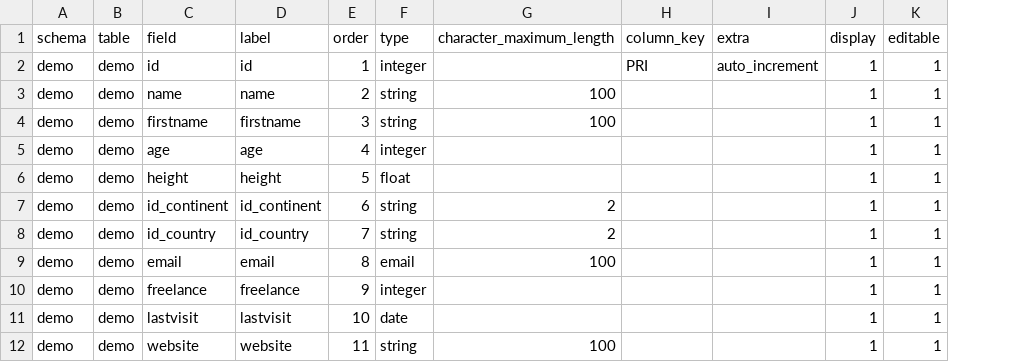
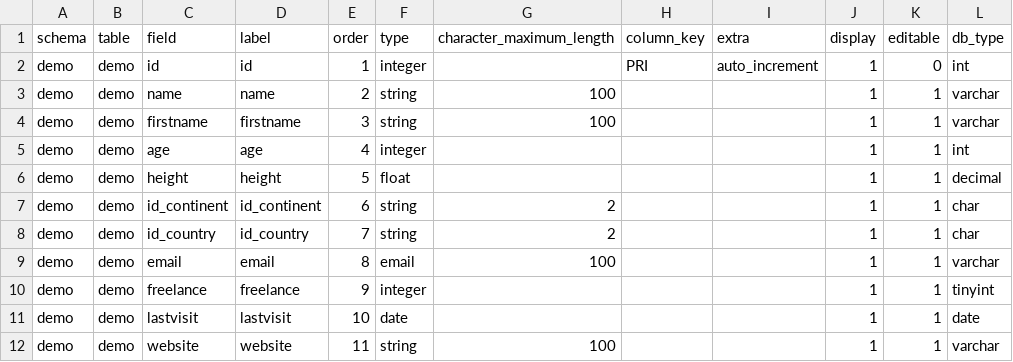
Before and after one commit to nandonakis/editablegrid-mysql-example, a TSV file: backend/profiles/mysql/demo.tsv, drawn as a sheet; the diff names each change by its address in the sheet, - before the commit and + after, or states it on an @@ line.

```diff
--- a/backend/profiles/mysql/demo.tsv
+++ b/backend/profiles/mysql/demo.tsv
+column L (db_type), rows 2-12: int | varchar | varchar | int | decimal | char | char | varchar | tinyint | date | varchar
-K2 (editable): 1
+K2 (editable): 0
```
Also changed, not shown: 5 other files.
